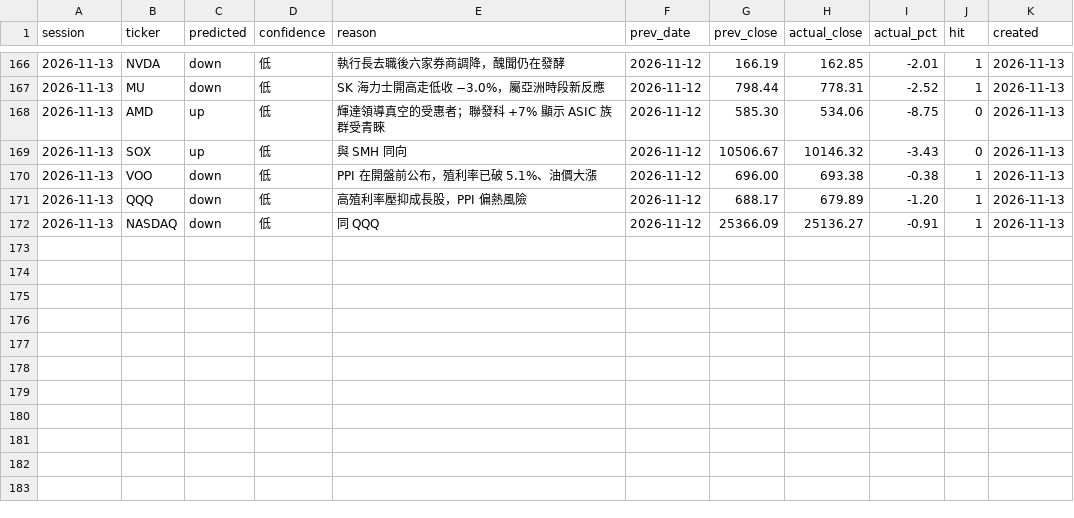
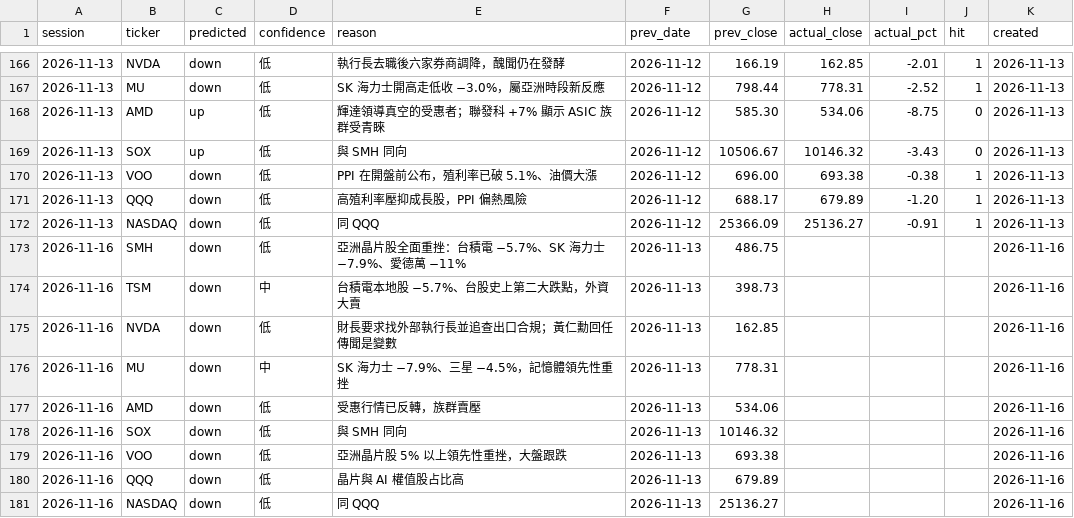
Before and after one commit to markwu831-prog/tw-stock-news, a CSV file: us/data/predictions_daily.csv, drawn as a sheet; only a part is shown, gaps mark what is left out; the diff names each change by its address in the sheet, - before the commit and + after, or states it on an @@ line.

```diff
--- a/us/data/predictions_daily.csv
+++ b/us/data/predictions_daily.csv
+row 173: 2026-11-16 | SMH | down | 低 | 亞洲晶片股全面重挫：台積電 −5.7%、SK 海力士 −7.9%、愛德萬 −11% | 2026-11-13 | 486.75 |  |  |  | 2026-11-16
+row 174: 2026-11-16 | TSM | down | 中 | 台積電本地股 −5.7%、台股史上第二大跌點，外資大賣 | 2026-11-13 | 398.73 |  |  |  | 2026-11-16
+row 175: 2026-11-16 | NVDA | down | 低 | 財長要求找外部執行長並追查出口合規；黃仁勳回任傳聞是變數 | 2026-11-13 | 162.85 |  |  |  | 2026-11-16
+row 176: 2026-11-16 | MU | down | 中 | SK 海力士 −7.9%、三星 −4.5%，記憶體領先性重挫 | 2026-11-13 | 778.31 |  |  |  | 2026-11-16
+row 177: 2026-11-16 | AMD | down | 低 | 受惠行情已反轉，族群賣壓 | 2026-11-13 | 534.06 |  |  |  | 2026-11-16
+row 178: 2026-11-16 | SOX | down | 低 | 與 SMH 同向 | 2026-11-13 | 10146.32 |  |  |  | 2026-11-16
+row 179: 2026-11-16 | VOO | down | 低 | 亞洲晶片股 5% 以上領先性重挫，大盤跟跌 | 2026-11-13 | 693.38 |  |  |  | 2026-11-16
+row 180: 2026-11-16 | QQQ | down | 低 | 晶片與 AI 權值股占比高 | 2026-11-13 | 679.89 |  |  |  | 2026-11-16
+row 181: 2026-11-16 | NASDAQ | down | 低 | 同 QQQ | 2026-11-13 | 25136.27 |  |  |  | 2026-11-16
```
Also changed, not shown: us/data/news_log.csv, 1 other file.
